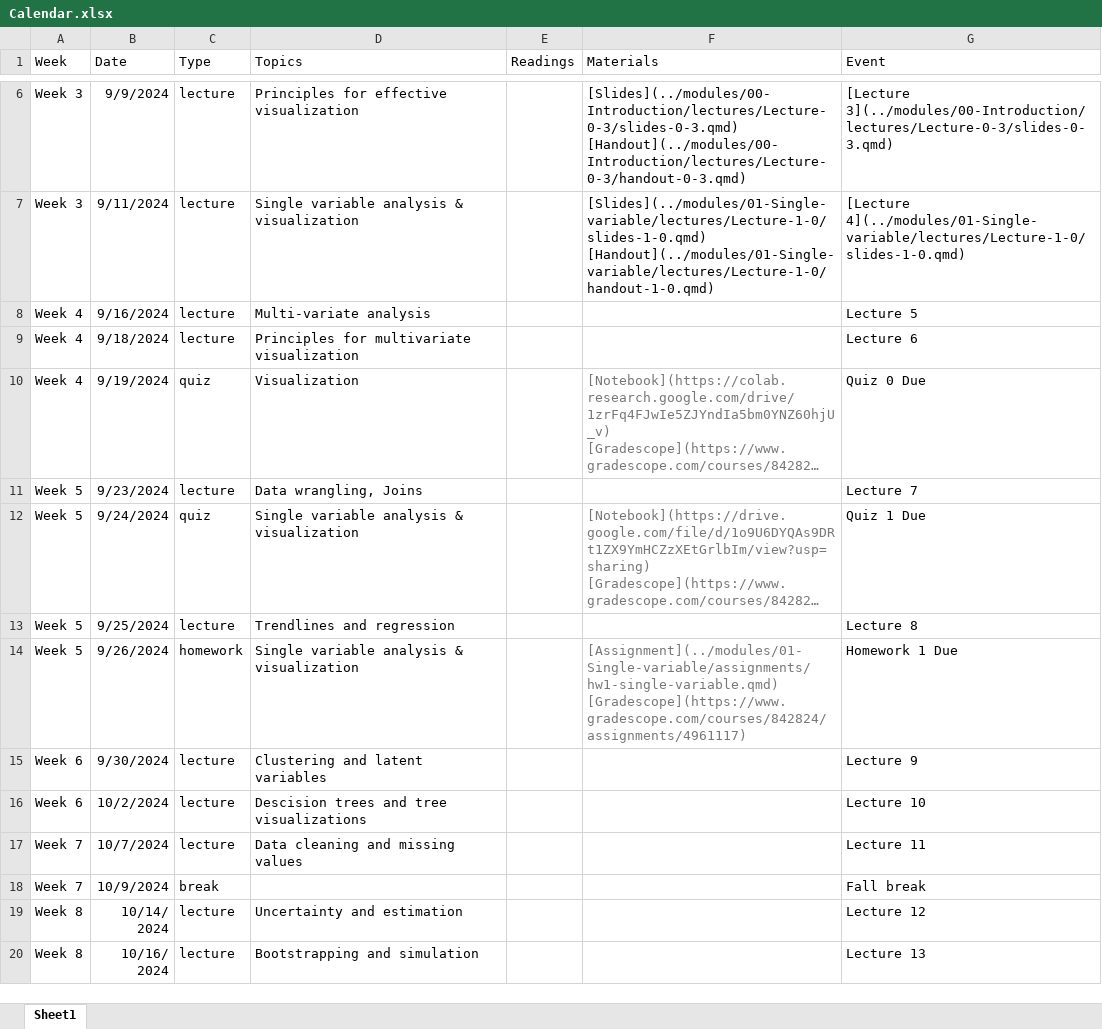
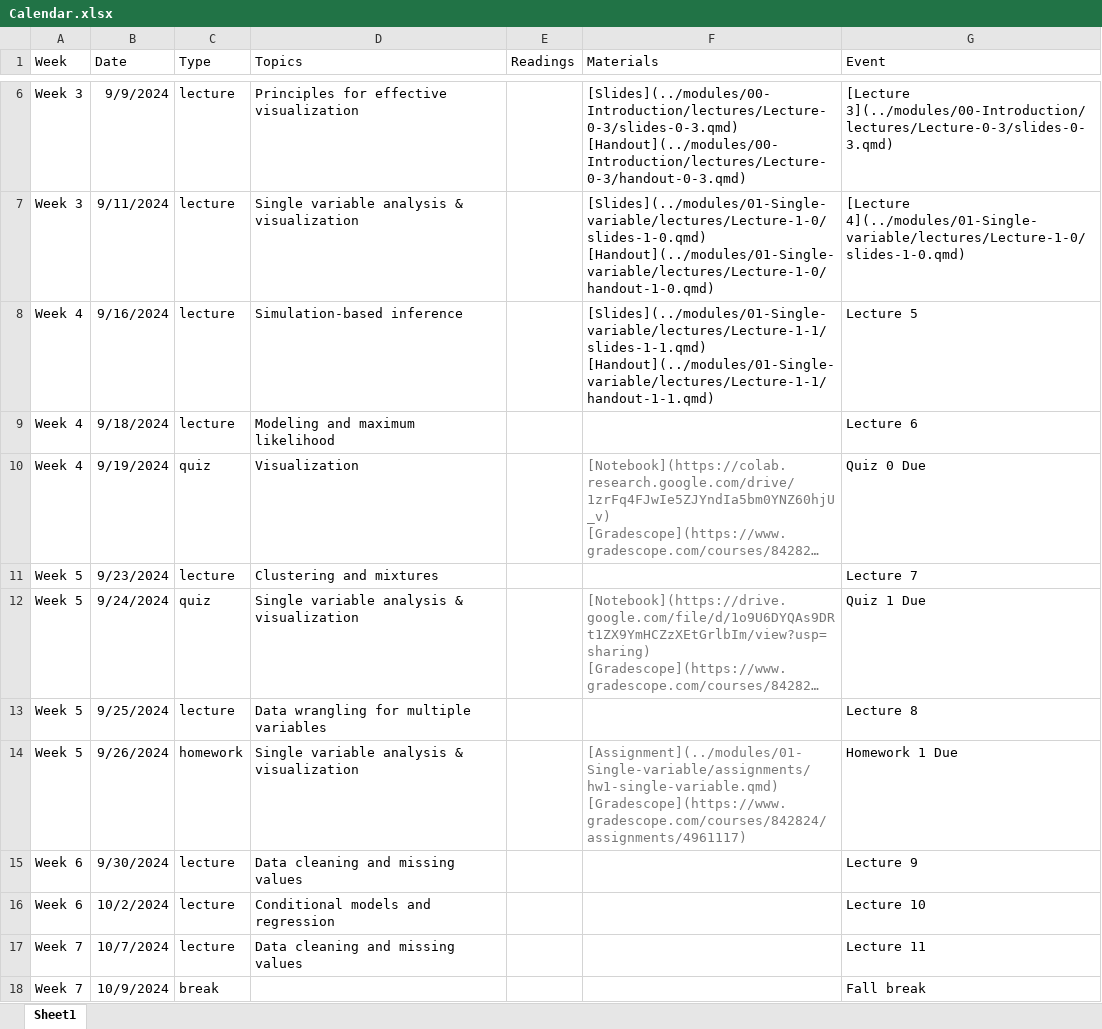
Before and after one commit to gabehope/DataViz, an Excel workbook: calendar/Calendar.xlsx, sheet Sheet1, drawn as a sheet; only a part is shown, gaps mark what is left out; the shorter side is filled out with more unchanged rows; long unchanged cells end in …; values as stored, in another font and other column widths than the file's, no borders; the diff names each change by its address in the sheet, - before the commit and + after, or states it on an @@ line.

Commit message:
Added lecture 5

```diff
--- a/calendar/Calendar.xlsx (sheet Sheet1)
+++ b/calendar/Calendar.xlsx (sheet Sheet1)
-D8 (Topics): Multi-variate analysis
+D8 (Topics): Simulation-based inference
-F8 (Materials): (empty)
+F8 (Materials): [Slides](../modules/01-Single-variable/lectures/Lecture-1-1/slides-1-1.qmd) [Handout](../modules/01-Single-variable/lectures/Lecture-1-1/handout-1-1.qmd)
-D9 (Topics): Principles for multivariate visualization
+D9 (Topics): Modeling and maximum likelihood
-D11 (Topics): Data wrangling, Joins
+D11 (Topics): Clustering and mixtures
-D13 (Topics): Trendlines and regression
+D13 (Topics): Data wrangling for multiple variables
-D15 (Topics): Clustering and latent variables
+D15 (Topics): Data cleaning and missing values
-D16 (Topics): Descision trees and tree visualizations
+D16 (Topics): Conditional models and regression
```
Also changed, not shown: 24 other files.
